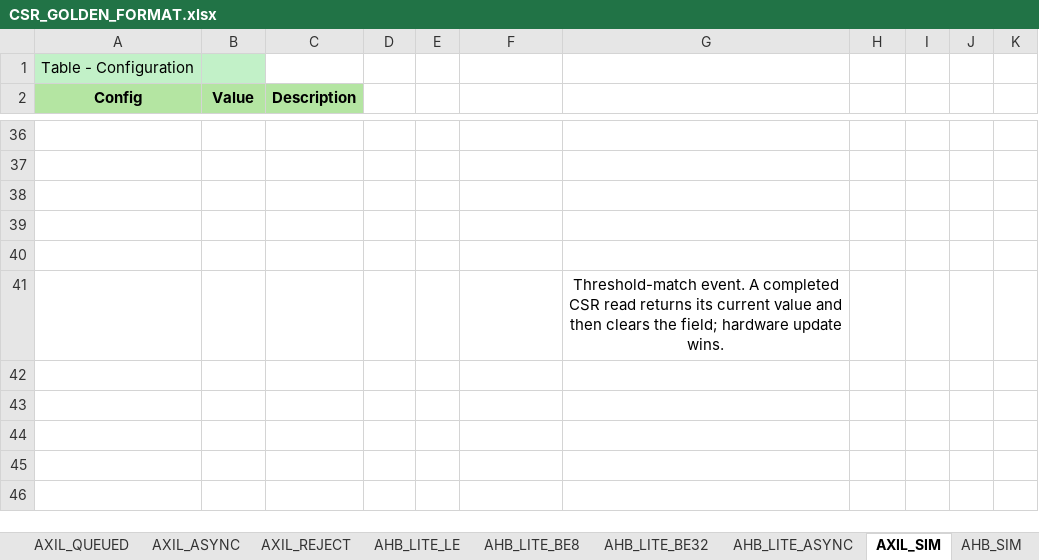
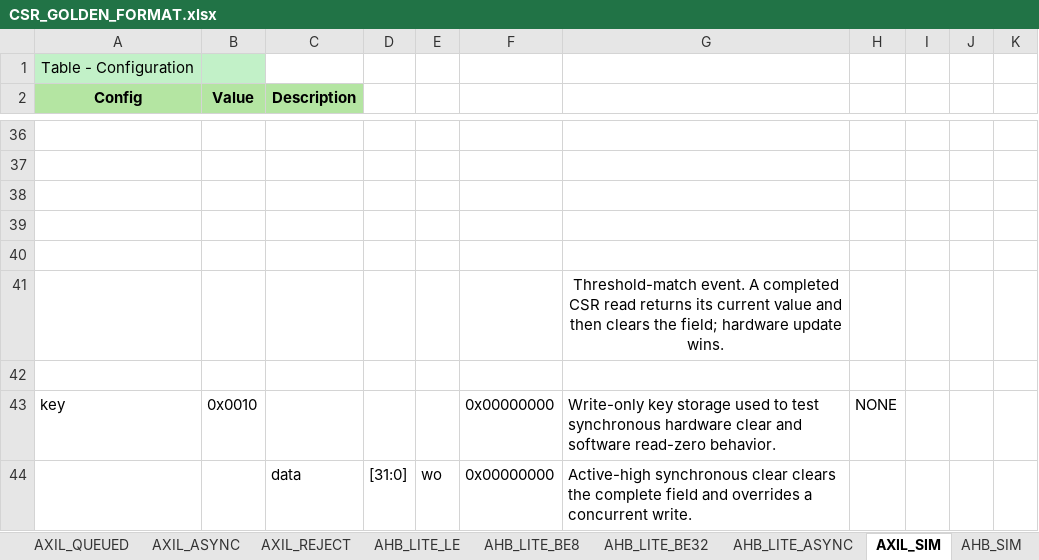
Before and after one commit to nguyenquanicd/CSR-Generator, an Excel workbook: CSR_GOLDEN_FORMAT.xlsx, sheet AXIL_SIM, drawn as a sheet; only a part is shown, gaps mark what is left out; values as stored, in another font and other column widths than the file's, no borders; the diff names each change by its address in the sheet, - before the commit and + after, or states it on an @@ line.

Commit message:
Add write-only

```diff
--- a/CSR_GOLDEN_FORMAT.xlsx (sheet AXIL_SIM)
+++ b/CSR_GOLDEN_FORMAT.xlsx (sheet AXIL_SIM)
+row 42: (empty)
+row 43: key | 0x0010 |  |  |  | 0x00000000 | Write-only key storage used to test synchronous hardware clear and software read-zero behavior. | NONE
+row 44:  |  | data | [31:0] | wo | 0x00000000 | Active-high synchronous clear clears the complete field and overrides a concurrent write.
```
Also changed, not shown: sheet CSR, sheet ASYNC_CSR, sheet AHB_SIM, sheet Register_Description, sheet AHB_LITE_BE8, sheet AHB_LITE_LE, 7 more sheets, examples/AHB_Lite/AHB_Lite_Config.xlsx, examples/APB4_Synchronous/APB4_Synchronous_Config.xlsx, 18 other files.
